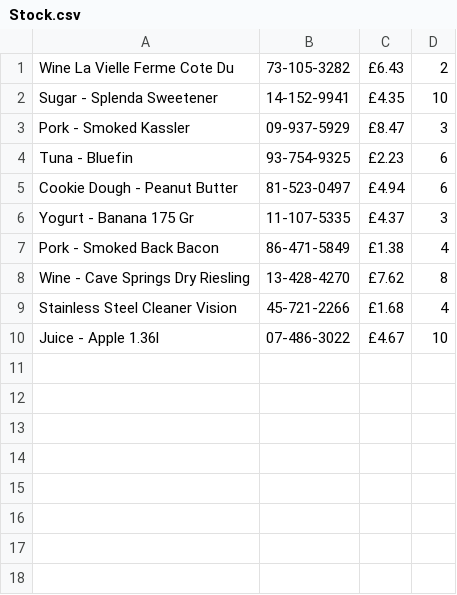
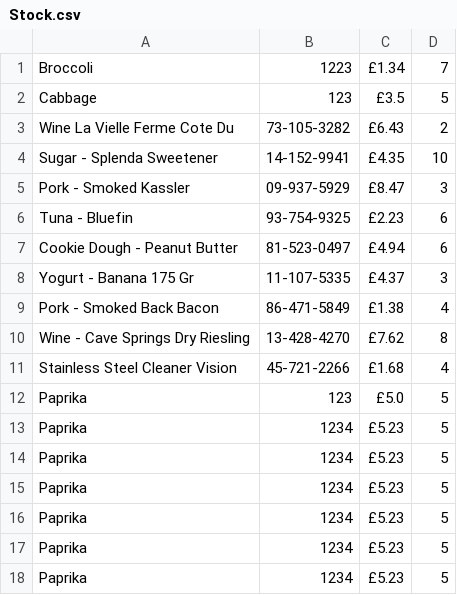
Before and after one commit to morgangorle/COMP2000Assessment, a CSV file: MainAssignment/out/production/MainAssignment/Stock.csv, drawn as a sheet.

```diff
--- a/MainAssignment/out/production/MainAssignment/Stock.csv
+++ b/MainAssignment/out/production/MainAssignment/Stock.csv
@@ -1 +1,3 @@
+Broccoli,1223,£1.34,7
+Cabbage,123,£3.5,5
 Wine La Vielle Ferme Cote Du,73-105-3282,£6.43,2
@@ -9,2 +11,8 @@ Wine - Cave Springs Dry Riesling,13-428-4270,£7.62,8
 Stainless Steel Cleaner Vision,45-721-2266,£1.68,4
-Juice - Apple 1.36l,07-486-3022,£4.67,10
+Paprika,123,£5.0,5
+Paprika,1234,£5.23,5
+Paprika,1234,£5.23,5
+Paprika,1234,£5.23,5
+Paprika,1234,£5.23,5
+Paprika,1234,£5.23,5
+Paprika,1234,£5.23,5
```
Also changed, not shown: MainAssignment/resources/Stock.csv, 13 other files.
